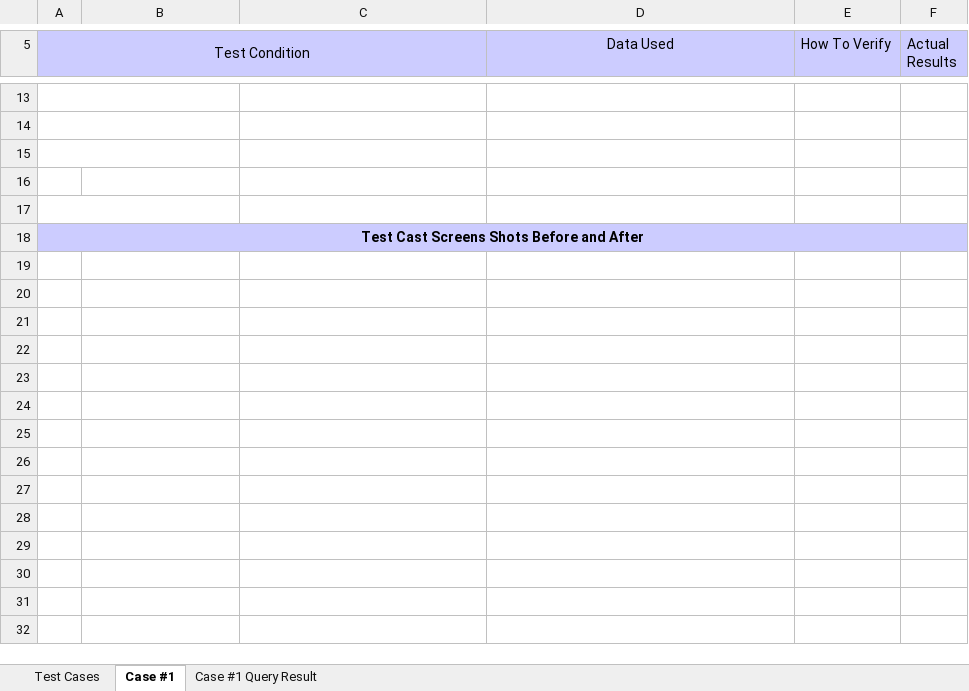
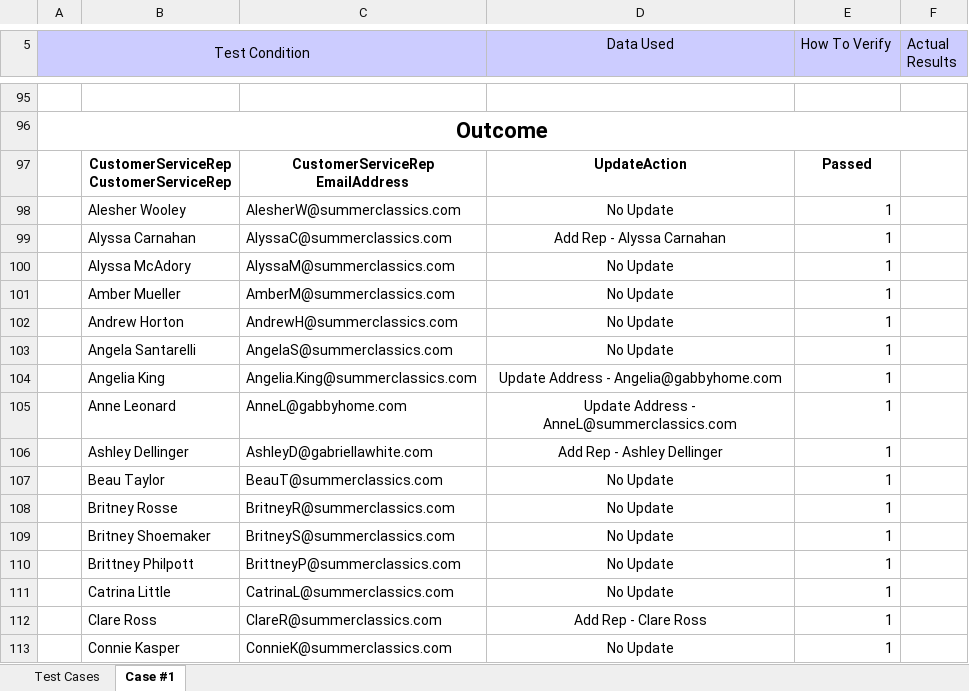
Before and after one commit to DevJustinP/WIP, an Excel workbook: Tickets/Normal Tickets/Ticket 34810 - Customer Services Rep/Test Plan.xlsx, sheet Case #1, drawn as a sheet; only a part is shown, gaps mark what is left out; values as stored, in another font and other column widths than the file's, no borders; charts and pictures not drawn; removed rows and columns are numbered as before the commit, all else as after; ↵ is a line break in a cell; the diff covers the shown part only; the diff names each change by its address in the sheet, - before the commit and + after, or states it on an @@ line.

```diff
--- a/Tickets/Normal Tickets/Ticket 34810 - Customer Services Rep/Test Plan.xlsx (sheet Case #1)
+++ b/Tickets/Normal Tickets/Ticket 34810 - Customer Services Rep/Test Plan.xlsx (sheet Case #1)
-sheet tab: Case #1 Query Result
-A13:B13 merged
-A96 (Test Condition): (empty)
+A96 (Test Condition): Outcome
-A14:B14 merged
+A96:F96 merged
-A15:B15 merged
-row 97: (empty)
+row 97:  | CustomerServiceRep ↵ CustomerServiceRep | CustomerServiceRep ↵ EmailAddress | UpdateAction | Passed
-row 98: (empty)
+row 98:  | Alesher Wooley | AlesherW@summerclassics.com | No Update | 1
-A17:B17 merged
-row 99: (empty)
+row 99:  | Alyssa Carnahan | AlyssaC@summerclassics.com | Add Rep - Alyssa Carnahan | 1
@@ row 18 moved to row 11: Test Cast Screens Shots Before and After @@
+row 100:  | Alyssa McAdory | AlyssaM@summerclassics.com | No Update | 1
+row 101:  | Amber Mueller | AmberM@summerclassics.com | No Update | 1
+row 102:  | Andrew Horton | AndrewH@summerclassics.com | No Update | 1
+row 103:  | Angela Santarelli | AngelaS@summerclassics.com | No Update | 1
+row 104:  | Angelia King | Angelia.King@summerclassics.com | Update Address - Angelia@gabbyhome.com | 1
+row 105:  | Anne Leonard | AnneL@gabbyhome.com | Update Address - AnneL@summerclassics.com | 1
+row 106:  | Ashley Dellinger | AshleyD@gabriellawhite.com | Add Rep - Ashley Dellinger | 1
+row 107:  | Beau Taylor | BeauT@summerclassics.com | No Update | 1
+row 108:  | Britney Rosse | BritneyR@summerclassics.com | No Update | 1
+row 109:  | Britney Shoemaker | BritneyS@summerclassics.com | No Update | 1
+row 110:  | Brittney Philpott | BrittneyP@summerclassics.com | No Update | 1
+row 111:  | Catrina Little | CatrinaL@summerclassics.com | No Update | 1
+row 112:  | Clare Ross | ClareR@summerclassics.com | Add Rep - Clare Ross | 1
+row 113:  | Connie Kasper | ConnieK@summerclassics.com | No Update | 1
```
Also changed, not shown: 144 added rows, 3 edited cells, cell formats and merged cells elsewhere in this sheet, sheet Test Cases, charts or pictures, 17 other files.
